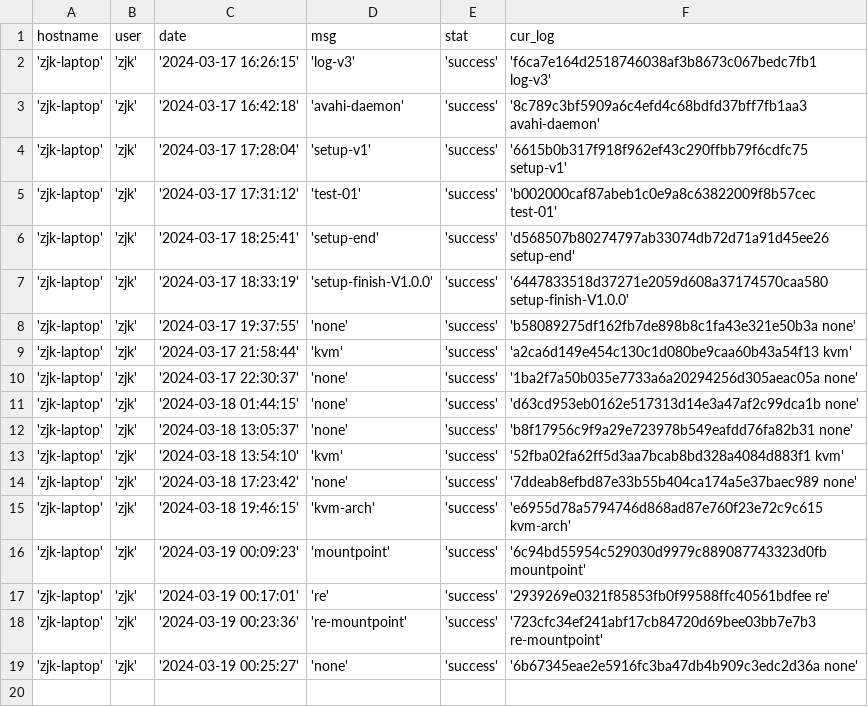
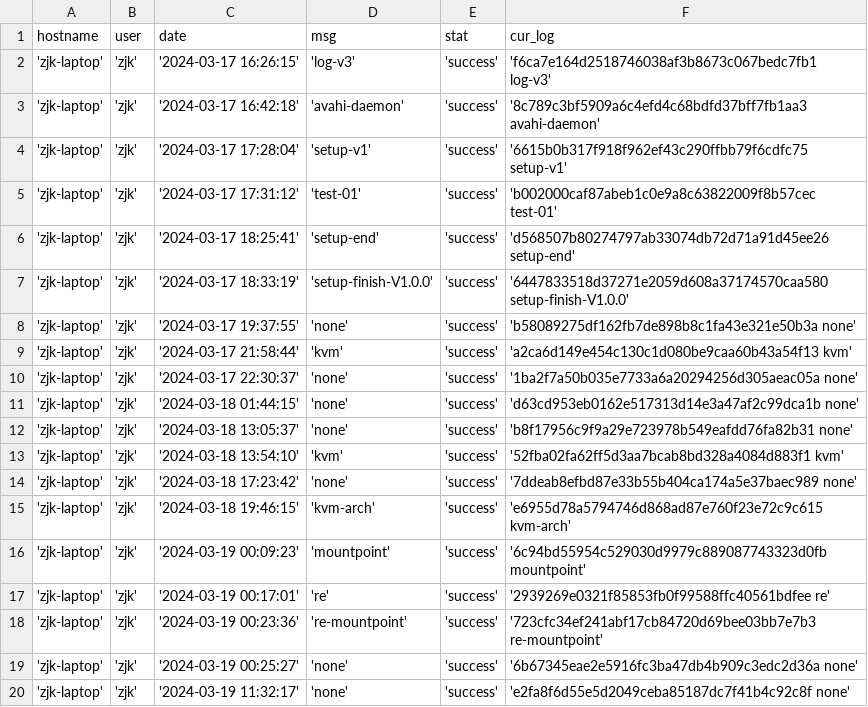
Before and after one commit to creatern/NoteBook, a CSV file: ilog/igit_log_local.csv, drawn as a sheet; the diff names each change by its address in the sheet, - before the commit and + after, or states it on an @@ line.

```diff
--- a/ilog/igit_log_local.csv
+++ b/ilog/igit_log_local.csv
+row 20: 'zjk-laptop' | 'zjk' | '2024-03-19 11:32:17' | 'none' | 'success' | 'e2fa8f6d55e5d2049ceba85187dc7f41b4c92c8f none'
```
Also changed, not shown: ilog/igit_log.csv, 2 other files.
